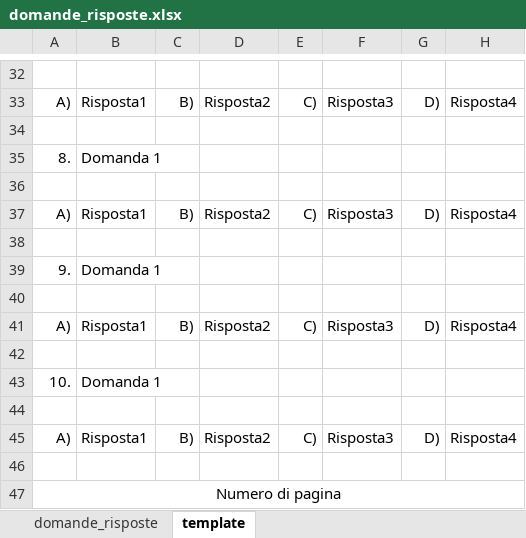
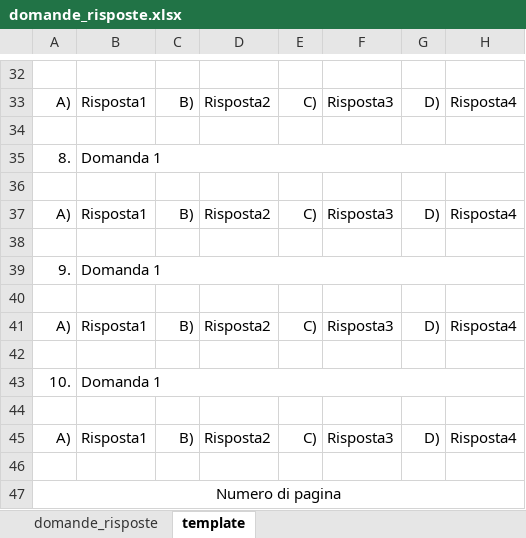
Before and after one commit to federicodisante/excel-quiz-shuffler, an Excel workbook: domande_risposte.xlsx, sheet template, drawn as a sheet; only a part is shown, gaps mark what is left out; values as stored, in another font and other column widths than the file's, no borders; the diff covers the shown part only; the diff names each change by its address in the sheet, - before the commit and + after, or states it on an @@ line.

Commit message:
Updated script and template.
Updated script and template to adjust the row high
to the content of the questions and the options.

```diff
--- a/domande_risposte.xlsx (sheet template)
+++ b/domande_risposte.xlsx (sheet template)
+B35:H35 merged
+B39:H39 merged
+B43:H43 merged
```
Also changed, not shown: merged cells elsewhere in this sheet, 1 other file.
